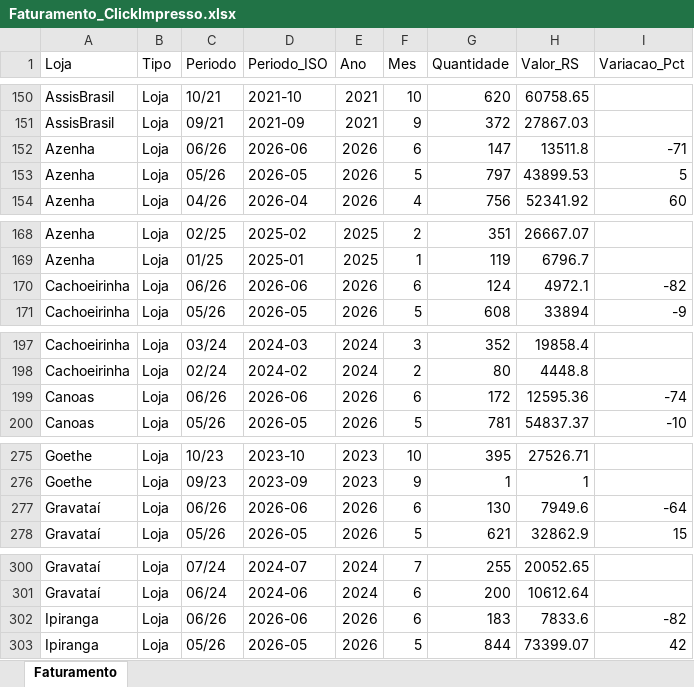
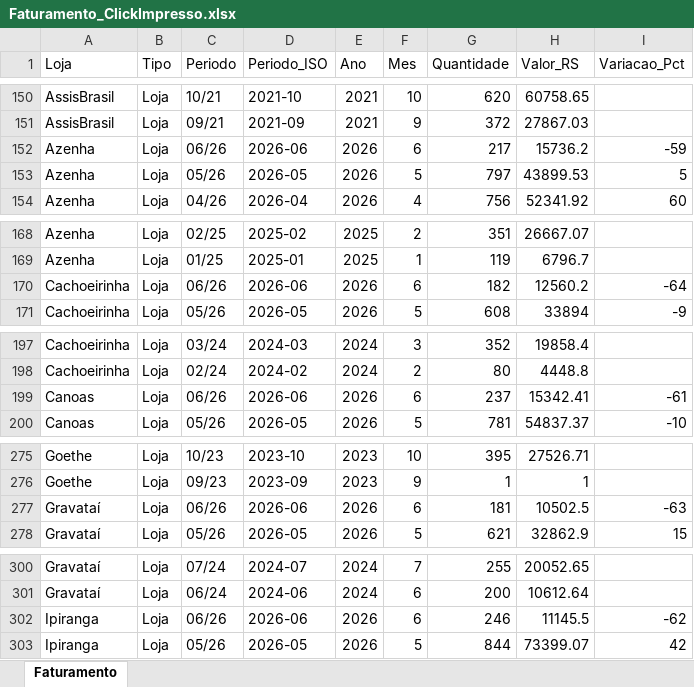
Before and after one commit to gugarbarski-blip/dashboard-faturamento-click, an Excel workbook: Faturamento_ClickImpresso.xlsx, sheet Faturamento, drawn as a sheet; only a part is shown, gaps mark what is left out; values as stored, in another font and other column widths than the file's, no borders; the diff covers the shown part only; the diff names each change by its address in the sheet, - before the commit and + after, or states it on an @@ line.

```diff
--- a/Faturamento_ClickImpresso.xlsx (sheet Faturamento)
+++ b/Faturamento_ClickImpresso.xlsx (sheet Faturamento)
-G152 (Quantidade): 147
+G152 (Quantidade): 217
-H152 (Valor_RS): 13511.8
+H152 (Valor_RS): 15736.2
-I152 (Variacao_Pct): -71
+I152 (Variacao_Pct): -59
-G170 (Quantidade): 124
+G170 (Quantidade): 182
-H170 (Valor_RS): 4972.1
+H170 (Valor_RS): 12560.2
-I170 (Variacao_Pct): -82
+I170 (Variacao_Pct): -64
-G199 (Quantidade): 172
+G199 (Quantidade): 237
-H199 (Valor_RS): 12595.36
+H199 (Valor_RS): 15342.41
-I199 (Variacao_Pct): -74
+I199 (Variacao_Pct): -61
-G277 (Quantidade): 130
+G277 (Quantidade): 181
-H277 (Valor_RS): 7949.6
+H277 (Valor_RS): 10502.5
-I277 (Variacao_Pct): -64
+I277 (Variacao_Pct): -63
-G302 (Quantidade): 183
+G302 (Quantidade): 246
-H302 (Valor_RS): 7833.6
+H302 (Valor_RS): 11145.5
-I302 (Variacao_Pct): -82
+I302 (Variacao_Pct): -62
```
Also changed, not shown: 37 edited cells elsewhere in this sheet, 1 other file.
